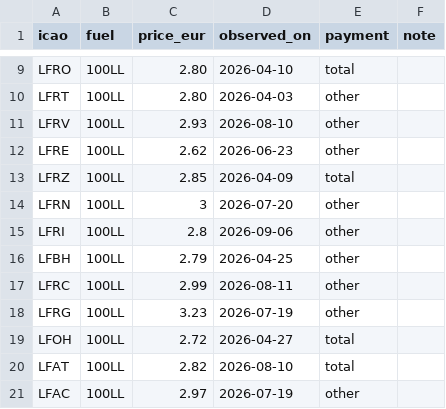
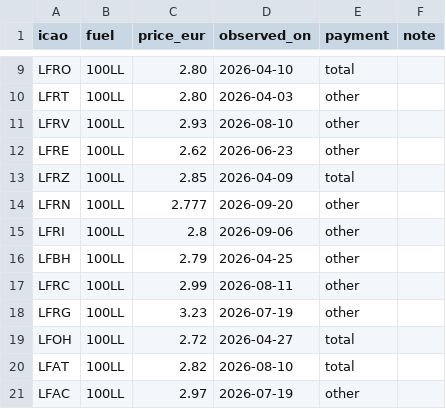
Before and after one commit to Natim/france-ga-pilot-maps, a CSV file: docs/prices.csv, drawn as a sheet; only a part is shown, gaps mark what is left out.

Commit message:
Update LFRN price

```diff
--- a/docs/prices.csv
+++ b/docs/prices.csv
@@ -13,3 +13,3 @@ LFRE,100LL,2.62,2026-06-23,other,
 LFRZ,100LL,2.85,2026-04-09,total,
-LFRN,100LL,3,2026-07-20,other,
+LFRN,100LL,2.777,2026-09-20,other,
 LFRI,100LL,2.8,2026-09-06,other,
```
